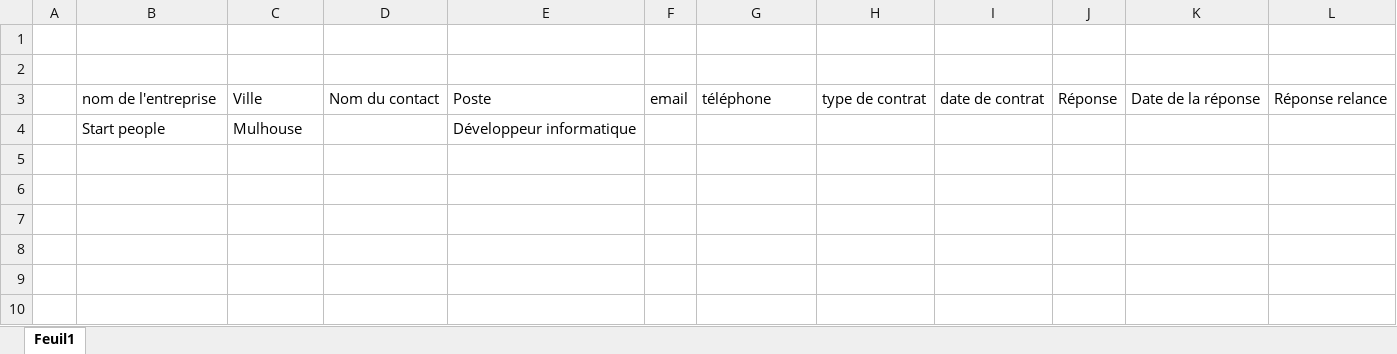
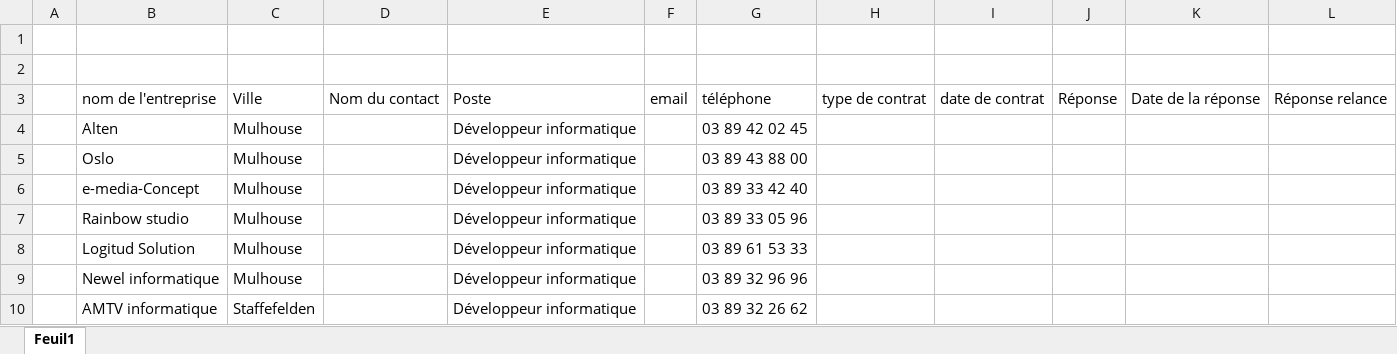
Before and after one commit to JRibeiro68/ABC_2110, an Excel workbook: Divers/recherche stage/Entreprises de développement.xlsx, sheet Feuil1, drawn as a sheet; values as stored, in another font and other column widths than the file's, no borders; table styles not drawn; addresses are those after the commit; the diff names each change by its address in the sheet, - before the commit and + after, or states it on an @@ line.

```diff
--- a/Divers/recherche stage/Entreprises de développement.xlsx (sheet Feuil1)
+++ b/Divers/recherche stage/Entreprises de développement.xlsx (sheet Feuil1)
+row 4:  | Alten | Mulhouse |  | Développeur informatique |  | 03 89 42 02 45
+row 5:  | Oslo | Mulhouse |  | Développeur informatique |  | 03 89 43 88 00
+row 6:  | e-media-Concept | Mulhouse |  | Développeur informatique |  | 03 89 33 42 40
+row 7:  | Rainbow studio | Mulhouse |  | Développeur informatique |  | 03 89 33 05 96
+row 8:  | Logitud Solution | Mulhouse |  | Développeur informatique |  | 03 89 61 53 33
-B9: Start people
+B9: Newel informatique
-G9: (empty)
+G9: 03 89 32 96 96
+row 10:  | AMTV informatique | Staffefelden |  | Développeur informatique |  | 03 89 32 26 62
```
Also changed, not shown: 1 other file.
